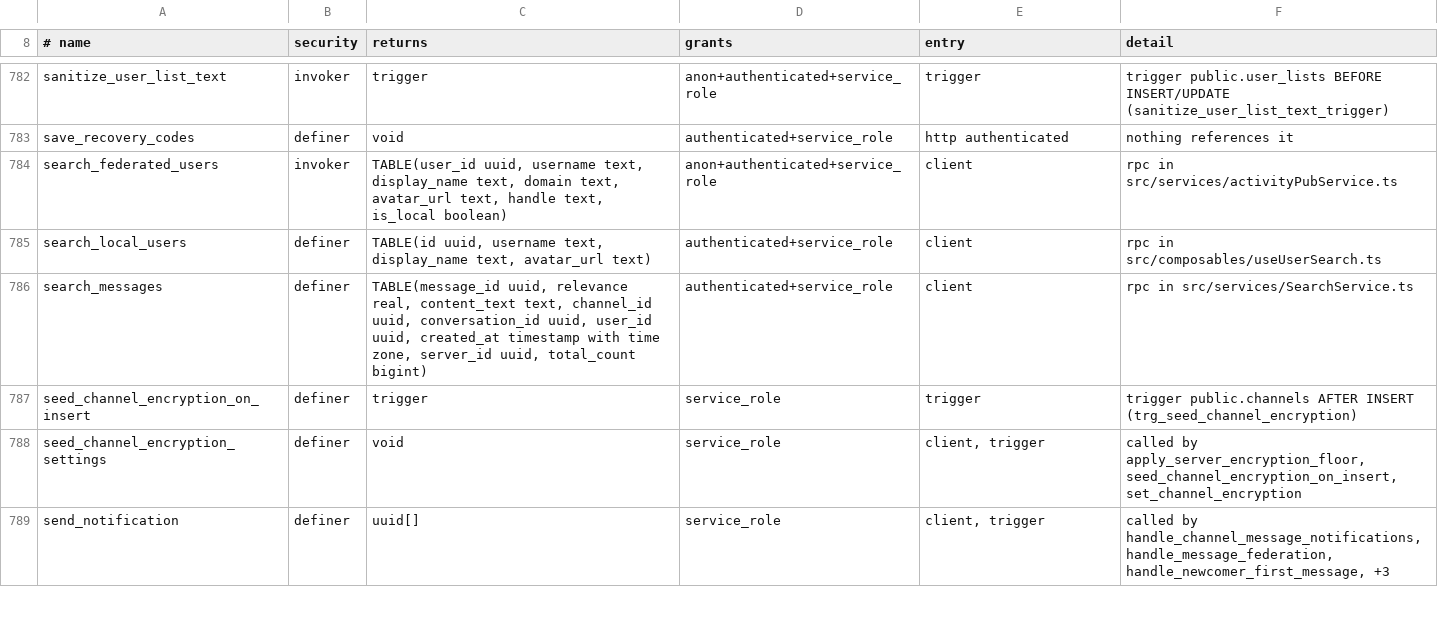
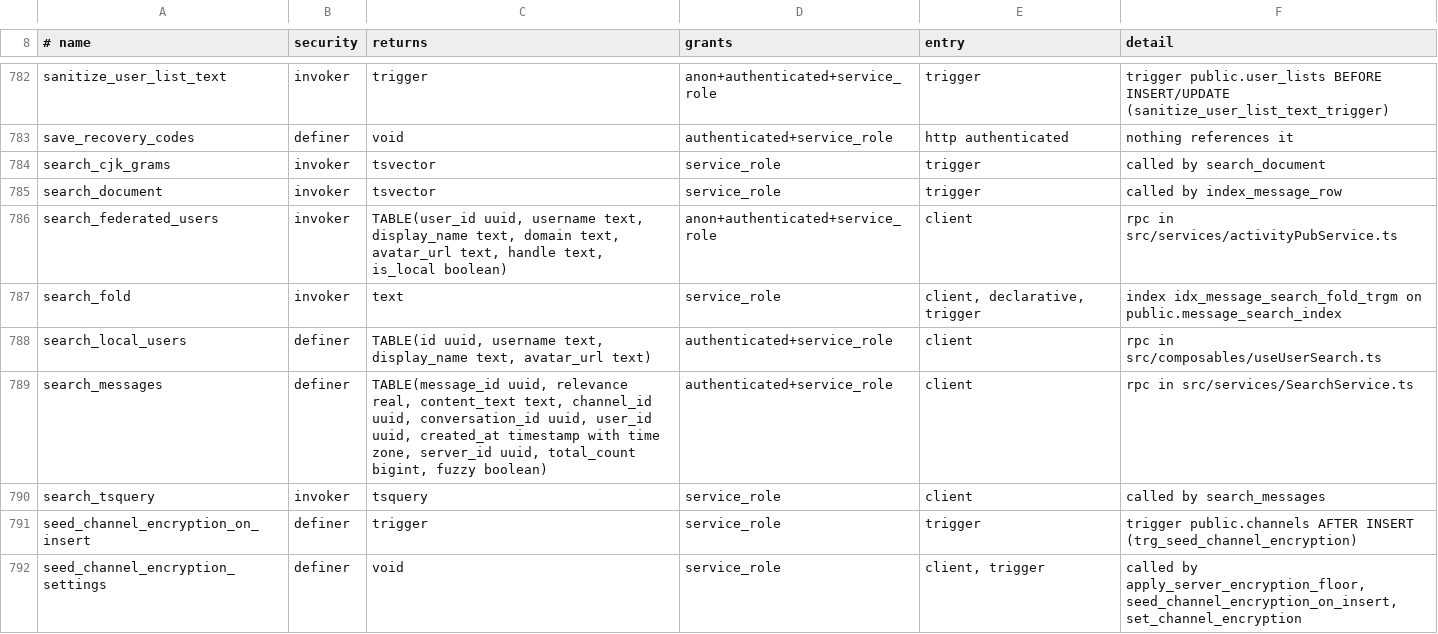
Before and after one commit to y4my4my4m/harmony, a TSV file: db_schema/REACHABILITY.tsv, drawn as a sheet; only a part is shown, gaps mark what is left out; the shorter side is filled out with more unchanged rows.

Commit message:
feat(search): prefix, accent-folded, CJK substring and typo-tolerant message search
content_tsvector becomes search_document(content_text): english and simple
vectors over NFKC + unaccent + lower text, plus overlapping character pairs
of every kana, kanji, hanzi and hangul run. search_tsquery() reads websearch
syntax; the last word matches as a prefix, stop words match through the
simple part, and a CJK term matches as a gram chain, so 1- and 2-character
Japanese queries use the GIN index instead of an ILIKE scan.

When nothing matches, search_messages falls back to trigram word similarity
over a new GIN index on search_fold(content_text) and returns fuzzy = true;
the search modal says so. Relevance is ts_rank_cd with an age factor over
the newest 10,000 matches. Results mark the matched words through the CSS
Custom Highlight API.

20261031800002 rewrites existing vectors in committed batches of 2,000 and
builds the trigram index CONCURRENTLY; it runs outside a transaction block.

pgTAP 213 and journey search-quality.spec.ts cover prefix, accents, width,
stop-word phrases, Japanese and Korean substrings, typo fallback, ranking,
visibility and history cutoffs.

```diff
--- a/db_schema/REACHABILITY.tsv
+++ b/db_schema/REACHABILITY.tsv
@@ -783,5 +783,9 @@ sanitize_user_list_text	invoker	trigger	anon+authenticated+service_role	trigger
 save_recovery_codes	definer	void	authenticated+service_role	http authenticated	nothing references it
+search_cjk_grams	invoker	tsvector	service_role	trigger	called by search_document
+search_document	invoker	tsvector	service_role	trigger	called by index_message_row
 search_federated_users	invoker	TABLE(user_id uuid, username text, display_name text, domain text, avatar_url text, handle text, is_local boolean)	anon+authenticated+service_role	client	rpc in src/services/activityPubService.ts
+search_fold	invoker	text	service_role	client, declarative, trigger	index idx_message_search_fold_trgm on public.message_search_index
 search_local_users	definer	TABLE(id uuid, username text, display_name text, avatar_url text)	authenticated+service_role	client	rpc in src/composables/useUserSearch.ts
-search_messages	definer	TABLE(message_id uuid, relevance real, content_text text, channel_id uuid, conversation_id uuid, user_id uuid, created_at timestamp with time zone, server_id uuid, total_count bigint)	authenticated+service_role	client	rpc in src/services/SearchService.ts
+search_messages	definer	TABLE(message_id uuid, relevance real, content_text text, channel_id uuid, conversation_id uuid, user_id uuid, created_at timestamp with time zone, server_id uuid, total_count bigint, fuzzy boolean)	authenticated+service_role	client	rpc in src/services/SearchService.ts
+search_tsquery	invoker	tsquery	service_role	client	called by search_messages
 seed_channel_encryption_on_insert	definer	trigger	service_role	trigger	trigger public.channels AFTER INSERT (trg_seed_channel_encryption)
```
Also changed, not shown: db_schema/SURFACE.tsv, 17 other files.
